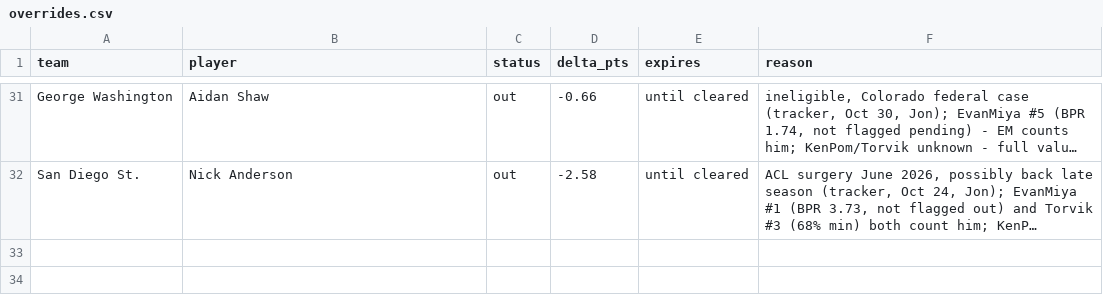
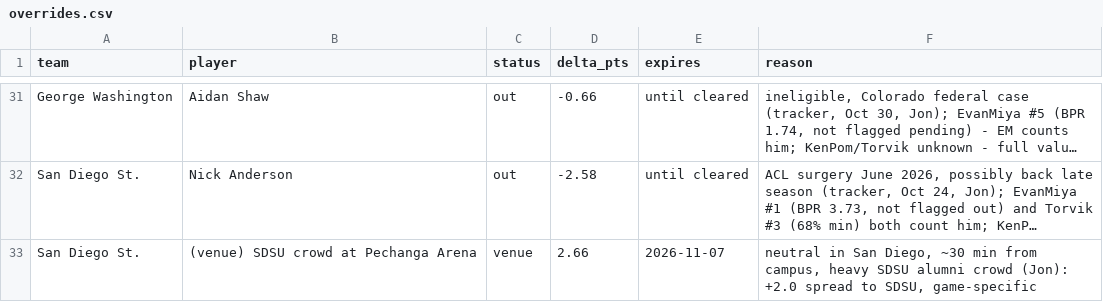
Before and after one commit to jfendler31/DTP-model, a CSV file: data/overrides.csv, drawn as a sheet; only a part is shown, gaps mark what is left out; long unchanged cells end in …; the diff names each change by its address in the sheet, - before the commit and + after, or states it on an @@ line.

```diff
--- a/data/overrides.csv
+++ b/data/overrides.csv
+row 33: San Diego St. | (venue) SDSU crowd at Pechanga Arena | venue | 2.66 | 2026-11-07 | neutral in San Diego, ~30 min from campus, heavy SDSU alumni crowd (Jon): +2.0 spread to SDSU, game-specific
```
